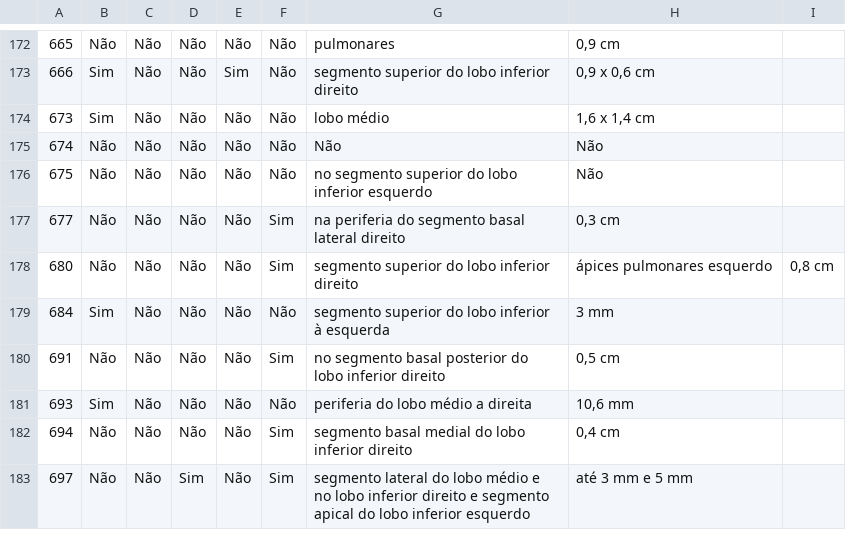
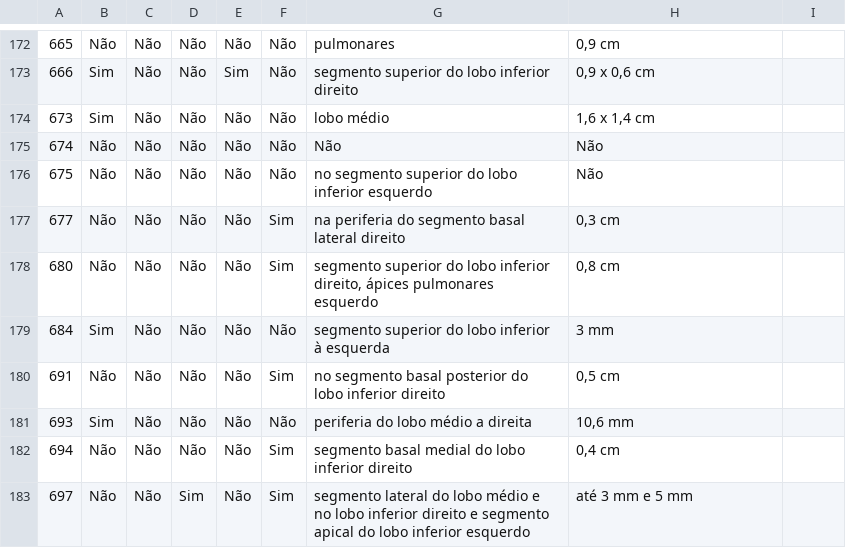
Before and after one commit to tarcisiolf/BMC_2025_Towards_Automating_Lung-RADS_Classification, a CSV file: llms/few_shot/data/gemini_results/results_prompt_1_five_ex_structured.csv, drawn as a sheet; only a part is shown, gaps mark what is left out; the diff names each change by its address in the sheet, - before the commit and + after, or states it on an @@ line.

```diff
--- a/llms/few_shot/data/gemini_results/results_prompt_1_five_ex_structured.csv
+++ b/llms/few_shot/data/gemini_results/results_prompt_1_five_ex_structured.csv
-G178: …lobo inferior direito
+G178: …lobo inferior direito, ápices pulmonares esquerdo
-H178: ápices pulmonares esquerdo
+H178: 0,8 cm
-I178: 0,8 cm
+I178: (empty)
```
Also changed, not shown: llms/doc_similarity/data/test.csv, llms/zero_shot/data/llama_results/results_prompt_1_structured.csv, 43 other files.
